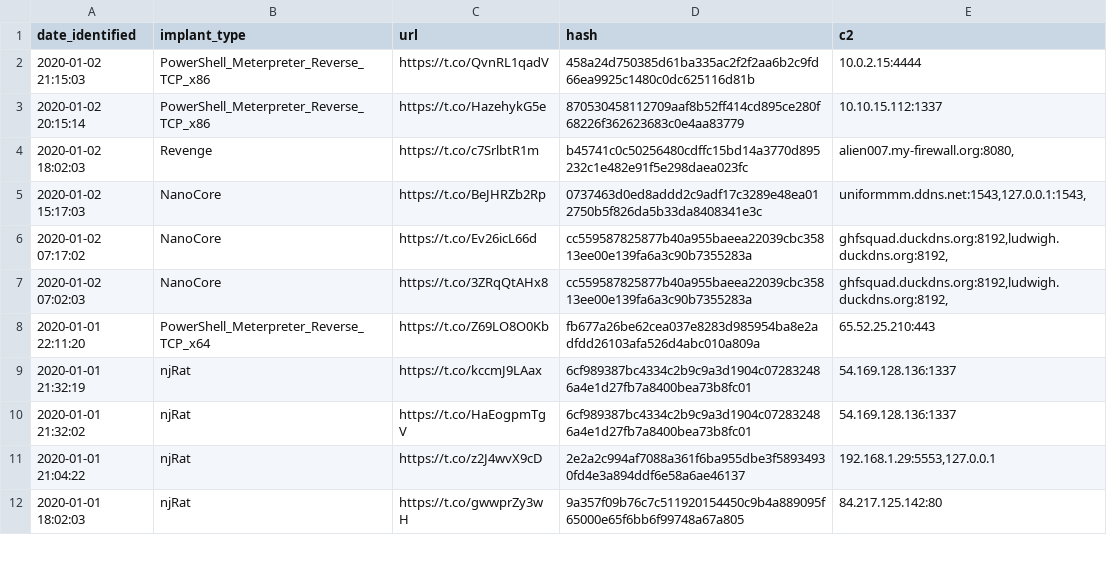
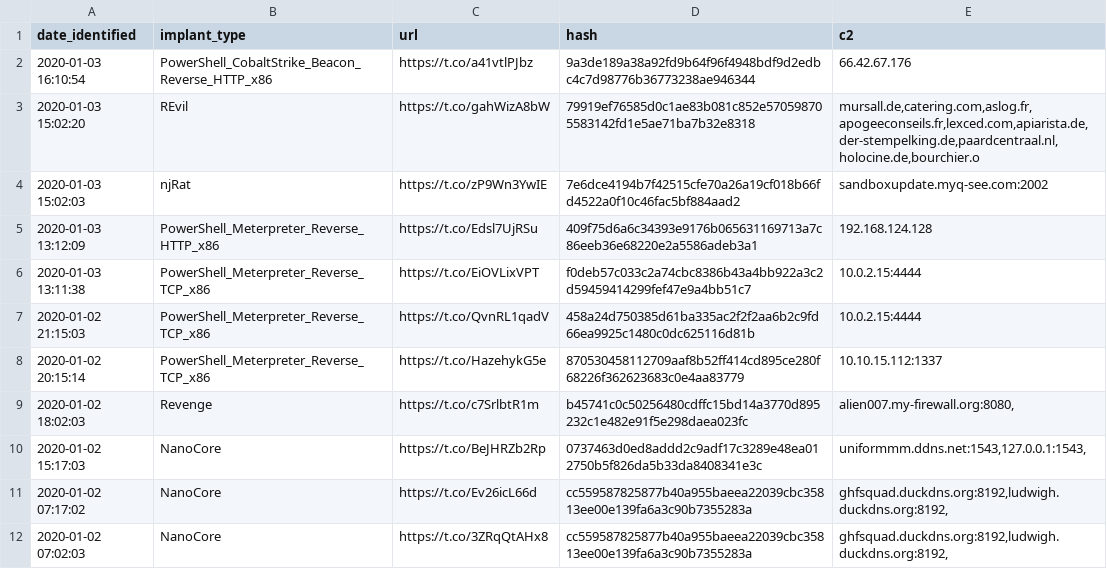
Before and after one commit to signalblur/ScumBots-DataFeed, a CSV file: scumfeed.csv, drawn as a sheet; only a part is shown; the shorter side is filled out with more unchanged rows; the diff names each change by its address in the sheet, - before the commit and + after, or states it on an @@ line.

```diff
--- a/scumfeed.csv
+++ b/scumfeed.csv
+row 2: 2020-01-03 16:10:54 | PowerShell_CobaltStrike_Beacon_Reverse_HTTP_x86 | https://t.co/a41vtlPJbz | 9a3de189a38a92fd9b64f96f4948bdf9d2edbc4c7d98776b36773238ae946344 | 66.42.67.176
+row 3: 2020-01-03 15:02:20 | REvil | https://t.co/gahWizA8bW | 79919ef76585d0c1ae83b081c852e570598705583142fd1e5ae71ba7b32e8318 | mursall.de,catering.com,aslog.fr,apogeeconseils.fr,lexced.com,apiarista.de,der-stempelking.de,paardcentraal.nl,holocine.de,bourchier.o
+row 4: 2020-01-03 15:02:03 | njRat | https://t.co/zP9Wn3YwIE | 7e6dce4194b7f42515cfe70a26a19cf018b66fd4522a0f10c46fac5bf884aad2 | sandboxupdate.myq-see.com:2002
+row 5: 2020-01-03 13:12:09 | PowerShell_Meterpreter_Reverse_HTTP_x86 | https://t.co/Edsl7UjRSu | 409f75d6a6c34393e9176b065631169713a7c86eeb36e68220e2a5586adeb3a1 | 192.168.124.128
+row 6: 2020-01-03 13:11:38 | PowerShell_Meterpreter_Reverse_TCP_x86 | https://t.co/EiOVLixVPT | f0deb57c033c2a74cbc8386b43a4bb922a3c2d59459414299fef47e9a4bb51c7 | 10.0.2.15:4444
```
Also changed, not shown: 1 other file.
